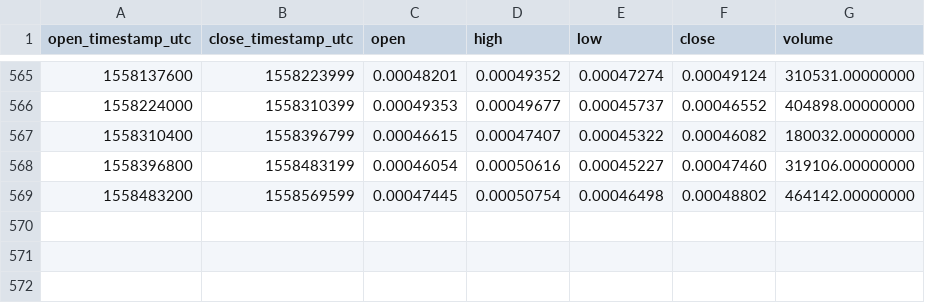
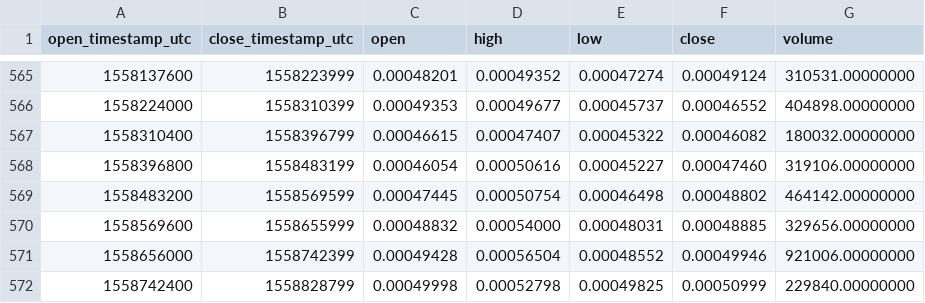
Before and after one commit to cryptobigbro/binance-POWRETH, a CSV file: binance-POWRETH-1d.csv, drawn as a sheet; only a part is shown, gaps mark what is left out.

Commit message:
Update OHLCV data.

```diff
--- a/binance-POWRETH-1d.csv
+++ b/binance-POWRETH-1d.csv
@@ -569 +569,4 @@ open_timestamp_utc,close_timestamp_utc,open,high,low,close,volume
 1558483200,1558569599,0.00047445,0.00050754,0.00046498,0.00048802,464142.00000000
+1558569600,1558655999,0.00048832,0.00054000,0.00048031,0.00048885,329656.00000000
+1558656000,1558742399,0.00049428,0.00056504,0.00048552,0.00049946,921006.00000000
+1558742400,1558828799,0.00049998,0.00052798,0.00049825,0.00050999,229840.00000000
```
Also changed, not shown: 1 other file.
